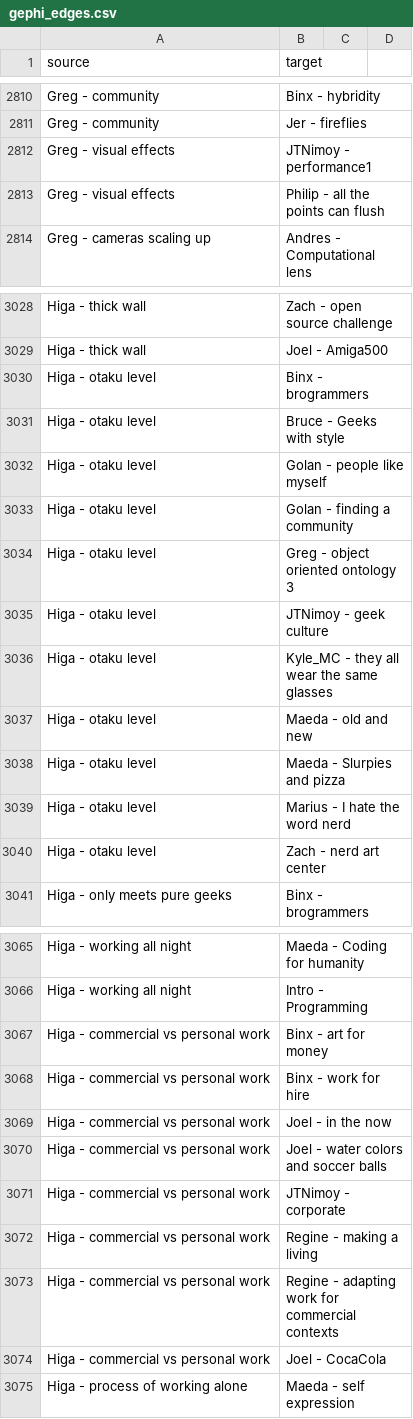
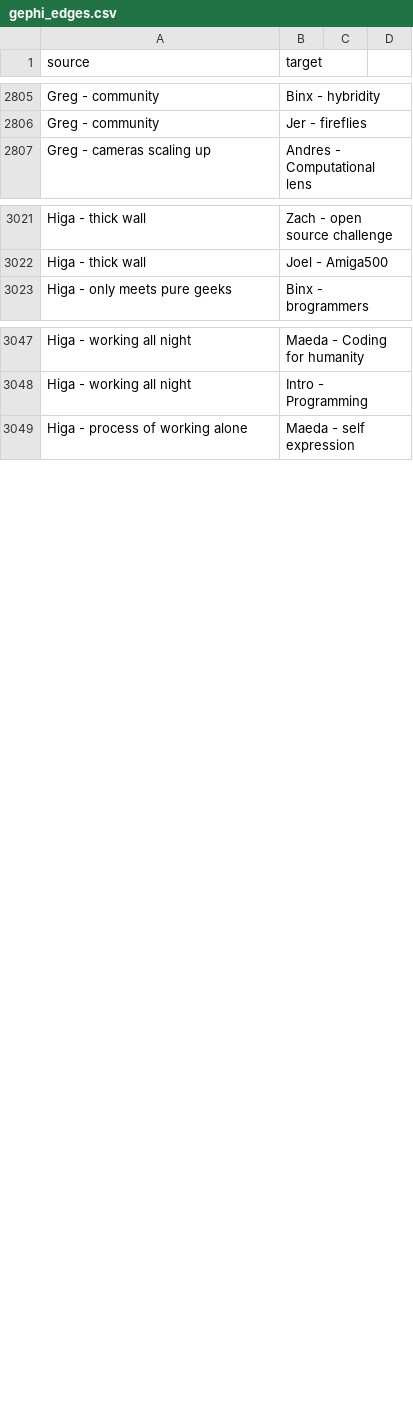
Before and after one commit to CLOUDS-Interactive-Documentary/CLOUDS, a CSV file: CloudsLinker/bin/data/gephi_edges.csv, drawn as a sheet; only a part is shown, gaps mark what is left out; the diff covers the shown part only.

```diff
--- a/CloudsLinker/bin/data/gephi_edges.csv
+++ b/CloudsLinker/bin/data/gephi_edges.csv
@@ -2811,4 +2806,2 @@ Greg - community,Binx - hybridity
 Greg - community,Jer - fireflies
-Greg - visual effects,JTNimoy - performance1
-Greg - visual effects,Philip - all the points can flush
 Greg - cameras scaling up,Andres - Computational lens
@@ -3029,13 +3022,2 @@ Higa - thick wall,Zach - open source challenge
 Higa - thick wall,Joel - Amiga500
-Higa - otaku level,Binx - brogrammers
-Higa - otaku level,Bruce - Geeks with style
-Higa - otaku level,Golan - people like myself
-Higa - otaku level,Golan - finding a community
-Higa - otaku level,Greg - object oriented ontology 3
-Higa - otaku level,JTNimoy - geek culture
-Higa - otaku level,Kyle_MC - they all wear the same glasses
-Higa - otaku level,Maeda - old and new
-Higa - otaku level,Maeda - Slurpies and pizza
-Higa - otaku level,Marius - I hate the word nerd
-Higa - otaku level,Zach - nerd art center
 Higa - only meets pure geeks,Binx - brogrammers
@@ -3066,10 +3048,2 @@ Higa - working all night,Maeda - Coding for humanity
 Higa - working all night,Intro - Programming
-Higa - commercial vs personal work,Binx - art for money
-Higa - commercial vs personal work,Binx - work for hire
-Higa - commercial vs personal work,Joel - in the now
-Higa - commercial vs personal work,Joel - water colors and soccer balls
-Higa - commercial vs personal work,JTNimoy - corporate
-Higa - commercial vs personal work,Regine - making a living
-Higa - commercial vs personal work,Regine - adapting work for commercial contexts
-Higa - commercial vs personal work,Joel - CocaCola
 Higa - process of working alone,Maeda - self expression
```
Also changed, not shown: 15 added rows and 25 removed rows elsewhere in this file, 11 other files.
